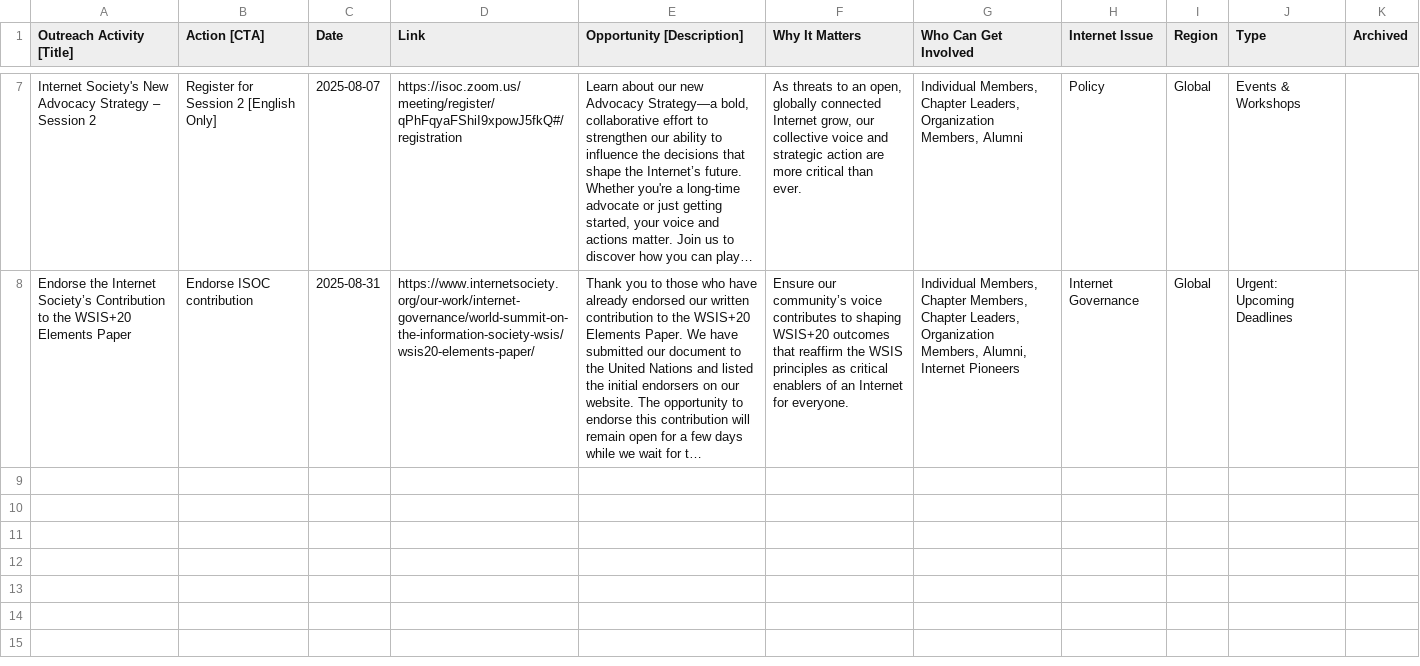
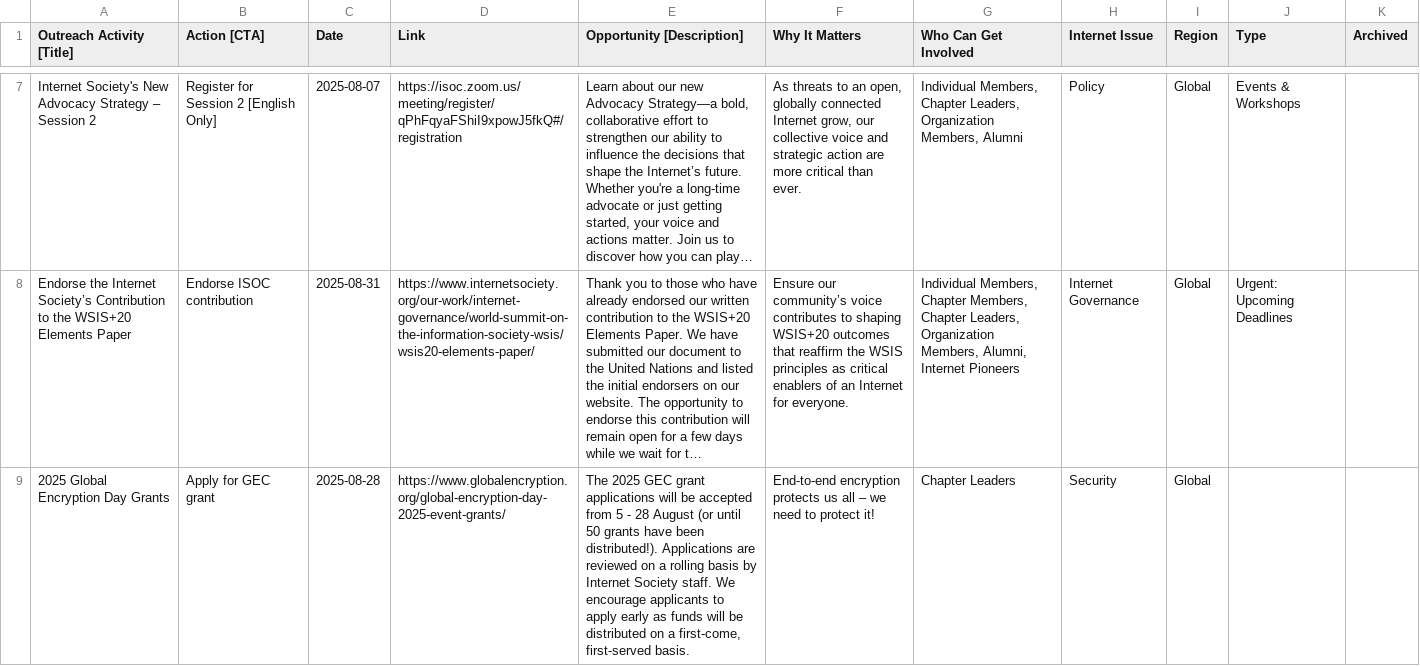
Before and after one commit to InternetSociety/community-opportunities, a CSV file: data/opportunities.csv, drawn as a sheet; only a part is shown, gaps mark what is left out; long unchanged cells end in …; the diff names each change by its address in the sheet, - before the commit and + after, or states it on an @@ line.

```diff
--- a/data/opportunities.csv
+++ b/data/opportunities.csv
+row 9: 2025 Global Encryption Day Grants | Apply for GEC grant | 2025-08-28 | https://www.globalencryption.org/global-encryption-day-2025-event-grants/ | The 2025 GEC grant applications will be accepted from 5 - 28 August (or until 50 grants have been distributed!). Applications are reviewed on a rolling basis by Internet Society staff. We encourage applicants to apply early as funds will be distributed on a first-come, first-served basis. | End-to-end encryption protects us all – we need to protect it! | Chapter Leaders | Security | Global
```
Also changed, not shown: 1 other file.
